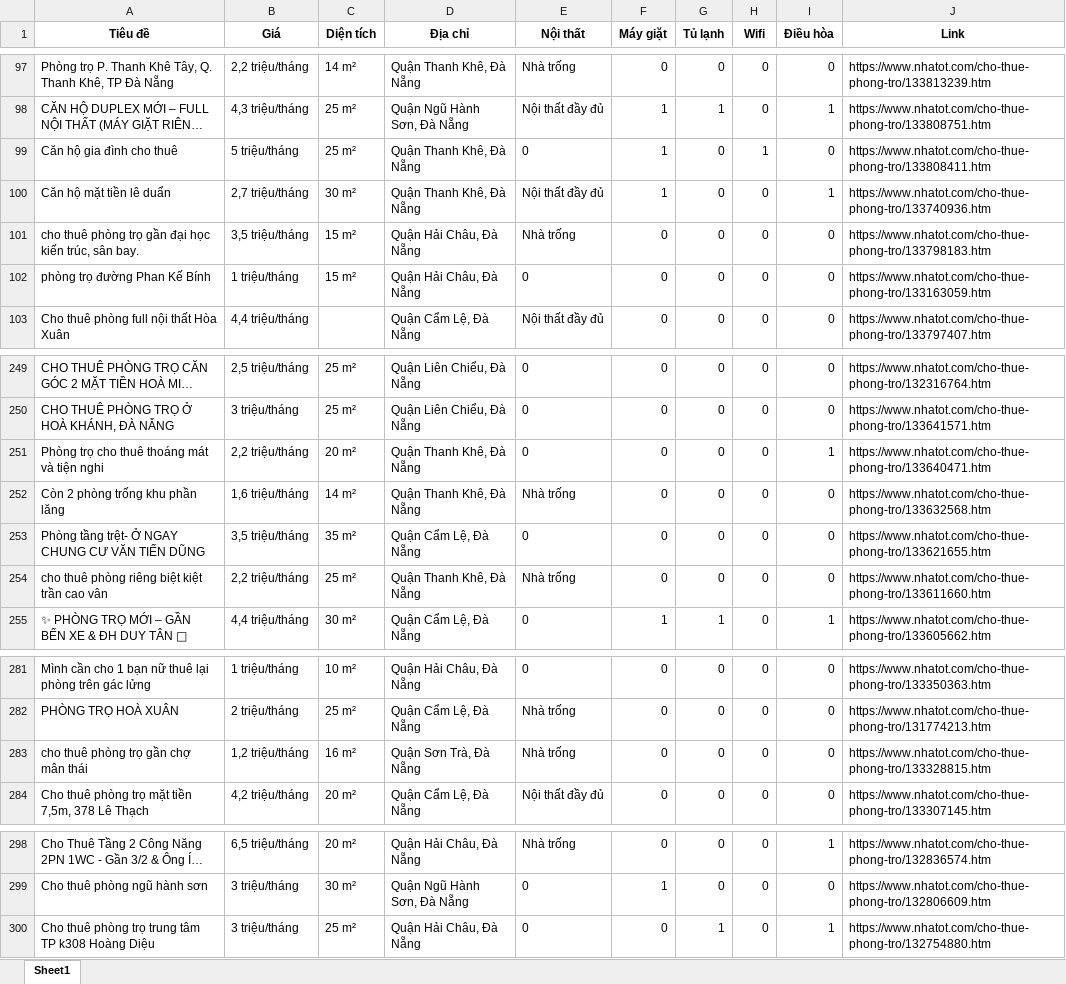
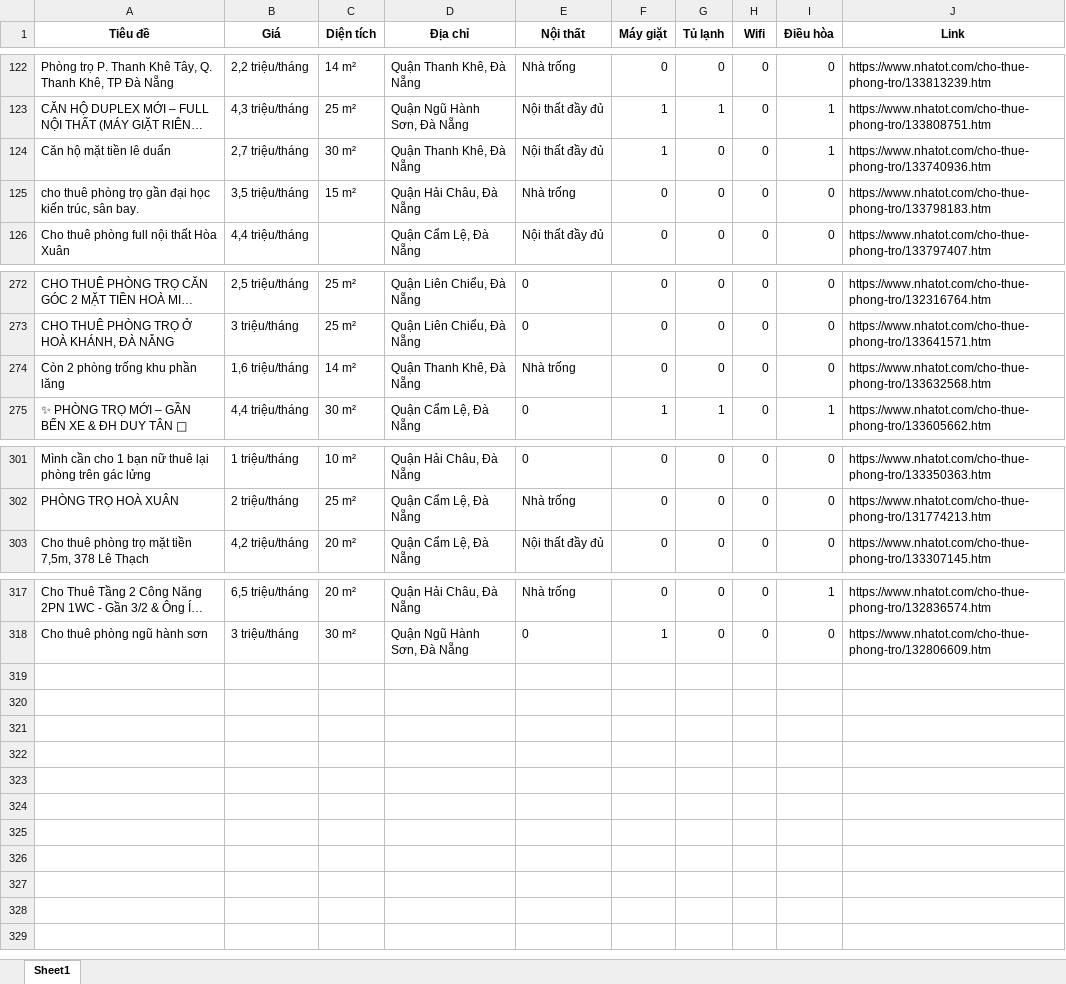
Before and after one commit to 5ude-k/c-o-d-li-u-ph-ng-tr-, an Excel workbook: nhatot_phongtro_danang_all.xlsx, sheet Sheet1, drawn as a sheet; only a part is shown, gaps mark what is left out; long unchanged cells end in …; values as stored, in another font and other column widths than the file's, no borders; removed rows and columns are numbered as before the commit, all else as after; the diff covers the shown part only; the diff names each change by its address in the sheet, - before the commit and + after, or states it on an @@ line.

```diff
--- a/nhatot_phongtro_danang_all.xlsx (sheet Sheet1)
+++ b/nhatot_phongtro_danang_all.xlsx (sheet Sheet1)
-row 99: Căn hộ gia đình cho thuê | 5 triệu/tháng | 25 m² | Quận Thanh Khê, Đà Nẵng | 0 | 1 | 0 | 1 | 0 | https://www.nhatot.com/cho-thue-phong-tro/133808411.htm
-row 102: phòng trọ đường Phan Kế Bính | 1 triệu/tháng | 15 m² | Quận Hải Châu, Đà Nẵng | 0 | 0 | 0 | 0 | 0 | https://www.nhatot.com/cho-thue-phong-tro/133163059.htm
-row 251: Phòng trọ cho thuê thoáng mát và tiện nghi | 2,2 triệu/tháng | 20 m² | Quận Thanh Khê, Đà Nẵng | 0 | 0 | 0 | 0 | 1 | https://www.nhatot.com/cho-thue-phong-tro/133640471.htm
-row 253: Phòng tầng trệt- Ở NGAY CHUNG CƯ VĂN TIẾN DŨNG | 3,5 triệu/tháng | 35 m² | Quận Cẩm Lệ, Đà Nẵng | 0 | 0 | 0 | 0 | 0 | https://www.nhatot.com/cho-thue-phong-tro/133621655.htm
-row 254: cho thuê phòng riêng biệt kiệt trần cao vân | 2,2 triệu/tháng | 25 m² | Quận Thanh Khê, Đà Nẵng | Nhà trống | 0 | 0 | 0 | 0 | https://www.nhatot.com/cho-thue-phong-tro/133611660.htm
-row 283: cho thuê phòng trọ gần chợ mân thái | 1,2 triệu/tháng | 16 m² | Quận Sơn Trà, Đà Nẵng | Nhà trống | 0 | 0 | 0 | 0 | https://www.nhatot.com/cho-thue-phong-tro/133328815.htm
-row 300: Cho thuê phòng trọ trung tâm TP k308 Hoàng Diệu | 3 triệu/tháng | 25 m² | Quận Hải Châu, Đà Nẵng | 0 | 0 | 1 | 0 | 1 | https://www.nhatot.com/cho-thue-phong-tro/132754880.htm
```
Also changed, not shown: 26 added rows, 1 removed row and 12 moved rows elsewhere in this sheet, 3 other files.
